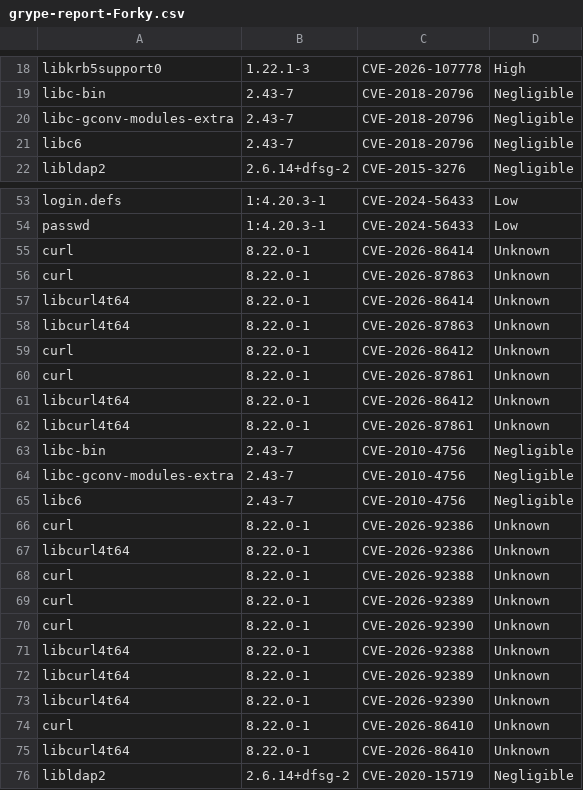
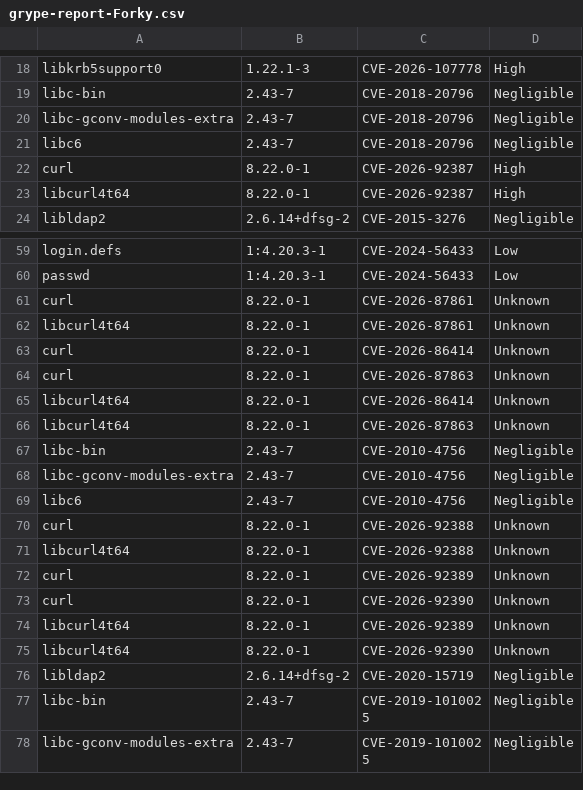
Before and after one commit to AnchorLayer/docker-baseimage-debian, a CSV file: vuln-reports-Forky/grype-report-Forky.csv, drawn as a sheet; only a part is shown, gaps mark what is left out; the shorter side is filled out with more unchanged rows; the diff covers the shown part only.

```diff
--- a/vuln-reports-Forky/grype-report-Forky.csv
+++ b/vuln-reports-Forky/grype-report-Forky.csv
@@ -21,2 +21,4 @@
 "libc6","2.43-7","CVE-2018-20796","Negligible"
+"curl","8.22.0-1","CVE-2026-92387","High"
+"libcurl4t64","8.22.0-1","CVE-2026-92387","High"
 "libldap2","2.6.14+dfsg-2","CVE-2015-3276","Negligible"
@@ -54,2 +60,4 @@
 "passwd","1:4.20.3-1","CVE-2024-56433","Low"
+"curl","8.22.0-1","CVE-2026-87861","Unknown"
+"libcurl4t64","8.22.0-1","CVE-2026-87861","Unknown"
 "curl","8.22.0-1","CVE-2026-86414","Unknown"
@@ -58,6 +66,2 @@
 "libcurl4t64","8.22.0-1","CVE-2026-87863","Unknown"
-"curl","8.22.0-1","CVE-2026-86412","Unknown"
-"curl","8.22.0-1","CVE-2026-87861","Unknown"
-"libcurl4t64","8.22.0-1","CVE-2026-86412","Unknown"
-"libcurl4t64","8.22.0-1","CVE-2026-87861","Unknown"
 "libc-bin","2.43-7","CVE-2010-4756","Negligible"
@@ -65,12 +69,8 @@
 "libc6","2.43-7","CVE-2010-4756","Negligible"
-"curl","8.22.0-1","CVE-2026-92386","Unknown"
-"libcurl4t64","8.22.0-1","CVE-2026-92386","Unknown"
 "curl","8.22.0-1","CVE-2026-92388","Unknown"
+"libcurl4t64","8.22.0-1","CVE-2026-92388","Unknown"
 "curl","8.22.0-1","CVE-2026-92389","Unknown"
 "curl","8.22.0-1","CVE-2026-92390","Unknown"
-"libcurl4t64","8.22.0-1","CVE-2026-92388","Unknown"
 "libcurl4t64","8.22.0-1","CVE-2026-92389","Unknown"
 "libcurl4t64","8.22.0-1","CVE-2026-92390","Unknown"
-"curl","8.22.0-1","CVE-2026-86410","Unknown"
-"libcurl4t64","8.22.0-1","CVE-2026-86410","Unknown"
 "libldap2","2.6.14+dfsg-2","CVE-2020-15719","Negligible"
```
Also changed, not shown: 6 added rows, 2 removed rows and 1 edited cell elsewhere in this file, 6 other files.
